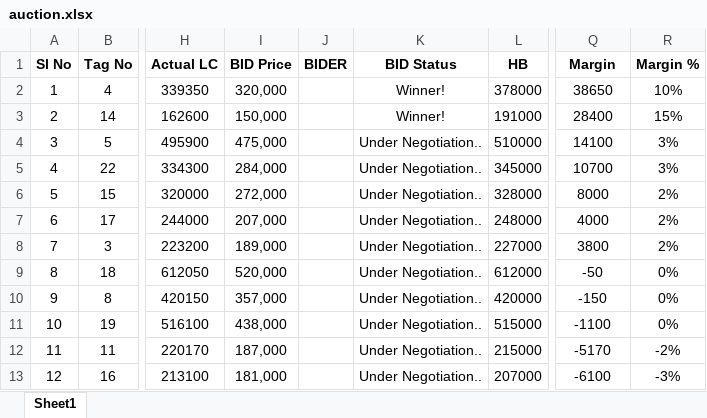
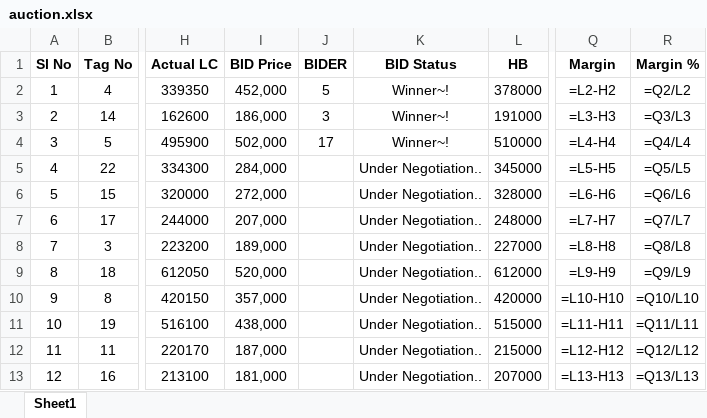
Before and after one commit to zzamy/auction, an Excel workbook: auction.xlsx, sheet Sheet1, drawn as a sheet; only a part is shown, gaps mark what is left out; values as stored, in another font and other column widths than the file's, no borders; formulas without a stored value are shown as written; the diff covers the shown part only; the diff names each change by its address in the sheet, - before the commit and + after, or states it on an @@ line.

```diff
--- a/auction.xlsx (sheet Sheet1)
+++ b/auction.xlsx (sheet Sheet1)
-I2 (BID Price): 320,000
+I2 (BID Price): 452,000
-J2 (BIDER): (empty)
+J2 (BIDER): 5
-K2:K3 (BID Status): Winner!
+K2:K3 (BID Status): Winner~!
-Q2 (Margin): 38650
+Q2 (Margin): =L2-H2
-R2 (Margin %): 10%
+R2 (Margin %): =Q2/L2
-I3 (BID Price): 150,000
+I3 (BID Price): 186,000
-J3 (BIDER): (empty)
+J3 (BIDER): 3
-Q3 (Margin): 28400
+Q3 (Margin): =L3-H3
-R3 (Margin %): 15%
+R3 (Margin %): =Q3/L3
-I4 (BID Price): 475,000
+I4 (BID Price): 502,000
-J4 (BIDER): (empty)
+J4 (BIDER): 17
-K4 (BID Status): Under Negotiation..
+K4 (BID Status): Winner~!
-Q4 (Margin): 14100
+Q4 (Margin): =L4-H4
-R4 (Margin %): 3%
+R4 (Margin %): =Q4/L4
-Q5 (Margin): 10700
+Q5 (Margin): =L5-H5
-R5 (Margin %): 3%
+R5 (Margin %): =Q5/L5
-Q6 (Margin): 8000
+Q6 (Margin): =L6-H6
-R6 (Margin %): 2%
+R6 (Margin %): =Q6/L6
-Q7 (Margin): 4000
+Q7 (Margin): =L7-H7
-R7 (Margin %): 2%
+R7 (Margin %): =Q7/L7
-Q8 (Margin): 3800
+Q8 (Margin): =L8-H8
-R8 (Margin %): 2%
+R8 (Margin %): =Q8/L8
-Q9 (Margin): -50
+Q9 (Margin): =L9-H9
-R9 (Margin %): 0%
+R9 (Margin %): =Q9/L9
-Q10 (Margin): -150
+Q10 (Margin): =L10-H10
-R10 (Margin %): 0%
+R10 (Margin %): =Q10/L10
-Q11 (Margin): -1100
+Q11 (Margin): =L11-H11
-R11 (Margin %): 0%
+R11 (Margin %): =Q11/L11
-Q12 (Margin): -5170
+Q12 (Margin): =L12-H12
-R12 (Margin %): -2%
+R12 (Margin %): =Q12/L12
-Q13 (Margin): -6100
+Q13 (Margin): =L13-H13
-R13 (Margin %): -3%
+R13 (Margin %): =Q13/L13
```
Also changed, not shown: 28 edited cells elsewhere in this sheet, 29 other files.
